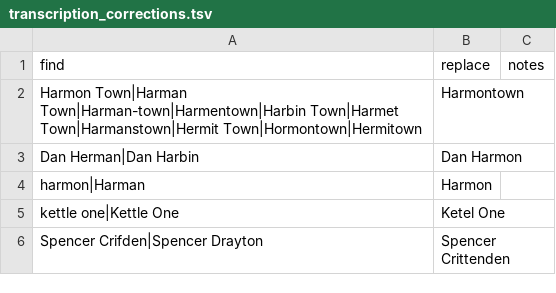
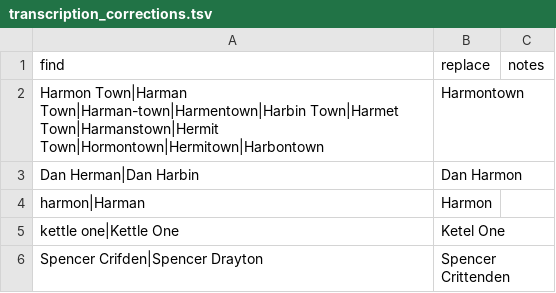
Before and after one commit to liddiard/harmontown-search, a TSV file: transcripts/transcription_corrections.tsv, drawn as a sheet; only a part is shown.

```diff
--- a/transcripts/transcription_corrections.tsv
+++ b/transcripts/transcription_corrections.tsv
@@ -1,3 +1,3 @@
 find	replace	notes
-Harmon Town|Harman Town|Harman-town|Harmentown|Harbin Town|Harmet Town|Harmanstown|Hermit Town|Hormontown|Hermitown	Harmontown	
+Harmon Town|Harman Town|Harman-town|Harmentown|Harbin Town|Harmet Town|Harmanstown|Hermit Town|Hormontown|Hermitown|Harbontown	Harmontown	
 Dan Herman|Dan Harbin	Dan Harmon	
```
Also changed, not shown: 5 other files.
